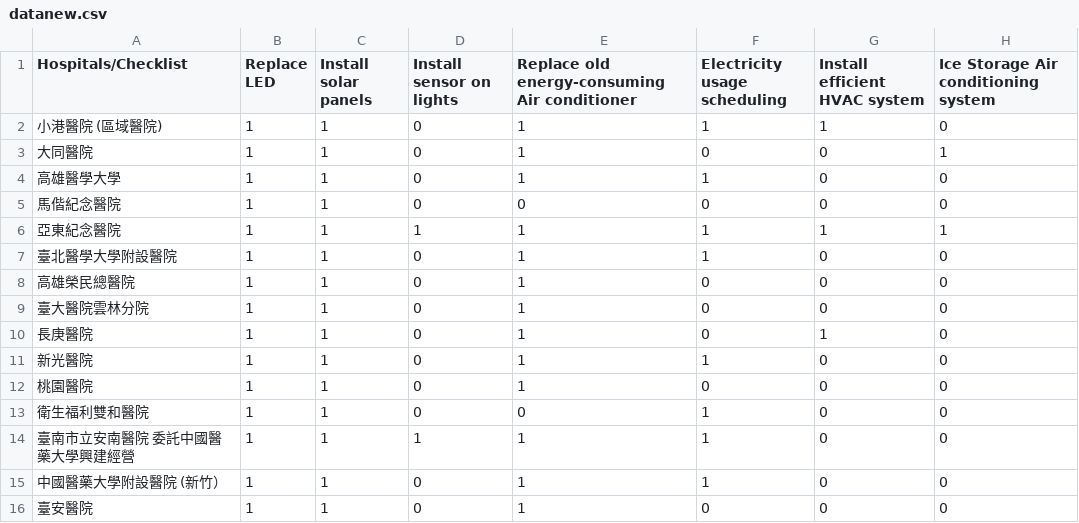
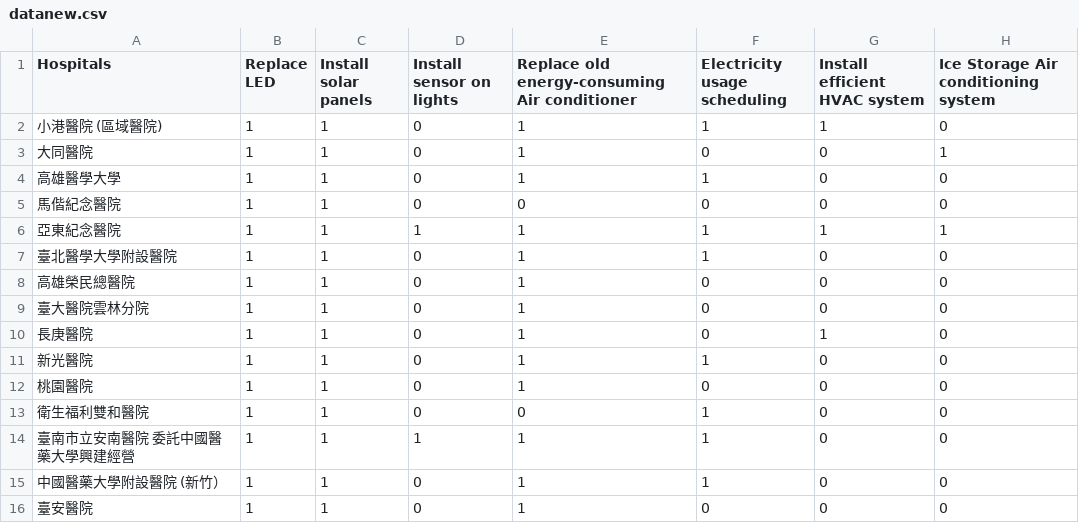
Before and after one commit to marcellbrian/Data, a CSV file: datanew.csv, drawn as a sheet; only a part is shown; the diff names each change by its address in the sheet, - before the commit and + after, or states it on an @@ line.

Commit message:
updatedatanew.csv

```diff
--- a/datanew.csv
+++ b/datanew.csv
-A1: Hospitals/Checklist
+A1: Hospitals
```
